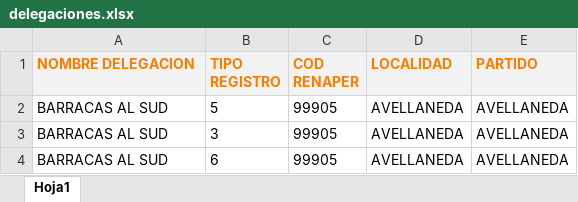
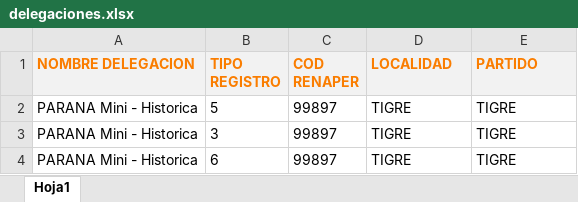
Before and after one commit to SantiagoLucia/Generar-script-REDIP, an Excel workbook: delegaciones.xlsx, sheet Hoja1, drawn as a sheet; values as stored, in another font and other column widths than the file's, no borders; the diff names each change by its address in the sheet, - before the commit and + after, or states it on an @@ line.

```diff
--- a/delegaciones.xlsx (sheet Hoja1)
+++ b/delegaciones.xlsx (sheet Hoja1)
-A2:A4 (NOMBRE DELEGACION): BARRACAS AL SUD
+A2:A4 (NOMBRE DELEGACION): PARANA Mini - Historica
-C2:C4 (COD RENAPER): 99905
+C2:C4 (COD RENAPER): 99897
-D2:D4 (LOCALIDAD): AVELLANEDA
+D2:D4 (LOCALIDAD): TIGRE
-E2:E4 (PARTIDO): AVELLANEDA
+E2:E4 (PARTIDO): TIGRE
```
Also changed, not shown: 4 other files.
